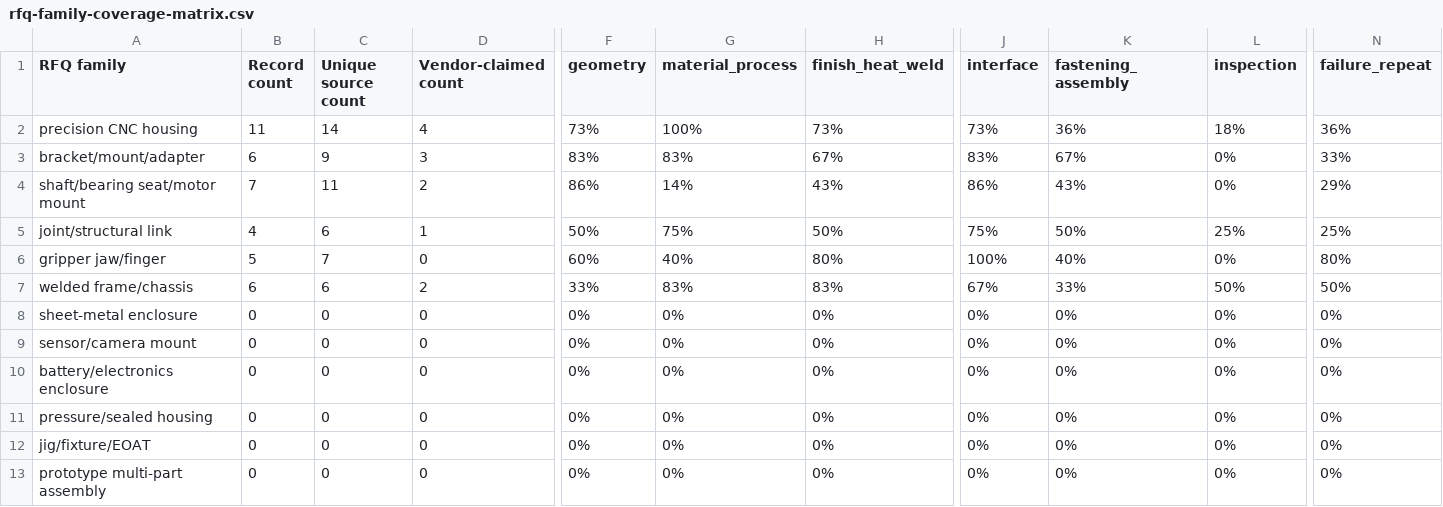
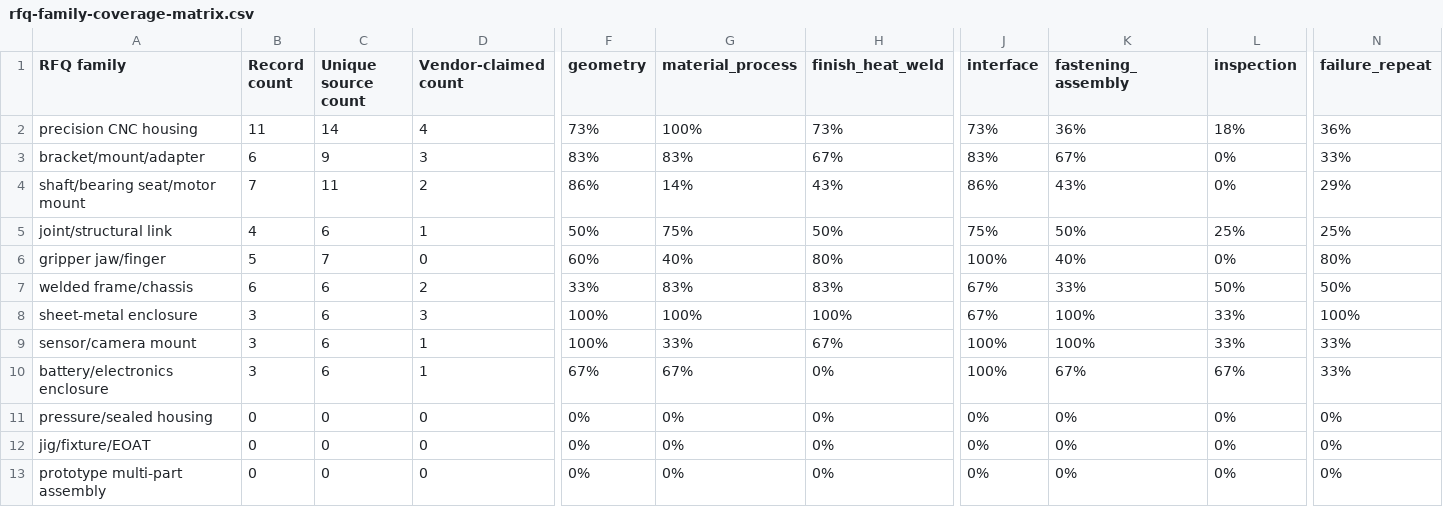
Before and after one commit to thong021196/manufacturing-os, a CSV file: docs/research/robotics-rfq-family-expansion/rfq-family-coverage-matrix.csv, drawn as a sheet; only a part is shown, gaps mark what is left out; the diff covers the shown part only; the diff names each change by its address in the sheet, - before the commit and + after, or states it on an @@ line.

```diff
--- a/docs/research/robotics-rfq-family-expansion/rfq-family-coverage-matrix.csv
+++ b/docs/research/robotics-rfq-family-expansion/rfq-family-coverage-matrix.csv
-B8:B10 (Record count): 0
+B8:B10 (Record count): 3
-C8:C10 (Unique source count): 0
+C8:C10 (Unique source count): 6
-D8 (Vendor-claimed count): 0
+D8 (Vendor-claimed count): 3
-F8:F9 (geometry): 0%
+F8:F9 (geometry): 100%
-G8 (material_process): 0%
+G8 (material_process): 100%
-H8 (finish_heat_weld): 0%
+H8 (finish_heat_weld): 100%
-J8 (interface): 0%
+J8 (interface): 67%
-K8:K9 (fastening_assembly): 0%
+K8:K9 (fastening_assembly): 100%
-L8:L9 (inspection): 0%
+L8:L9 (inspection): 33%
-N8 (failure_repeat): 0%
+N8 (failure_repeat): 100%
-D9:D10 (Vendor-claimed count): 0
+D9:D10 (Vendor-claimed count): 1
-G9 (material_process): 0%
+G9 (material_process): 33%
-H9 (finish_heat_weld): 0%
+H9 (finish_heat_weld): 67%
-J9:J10 (interface): 0%
+J9:J10 (interface): 100%
-N9:N10 (failure_repeat): 0%
+N9:N10 (failure_repeat): 33%
-F10 (geometry): 0%
+F10 (geometry): 67%
-G10 (material_process): 0%
+G10 (material_process): 67%
-K10 (fastening_assembly): 0%
+K10 (fastening_assembly): 67%
-L10 (inspection): 0%
+L10 (inspection): 67%
```
Also changed, not shown: 8 edited cells elsewhere in this file, docs/research/robotics-rfq-family-expansion/sources.csv, 4 other files.
